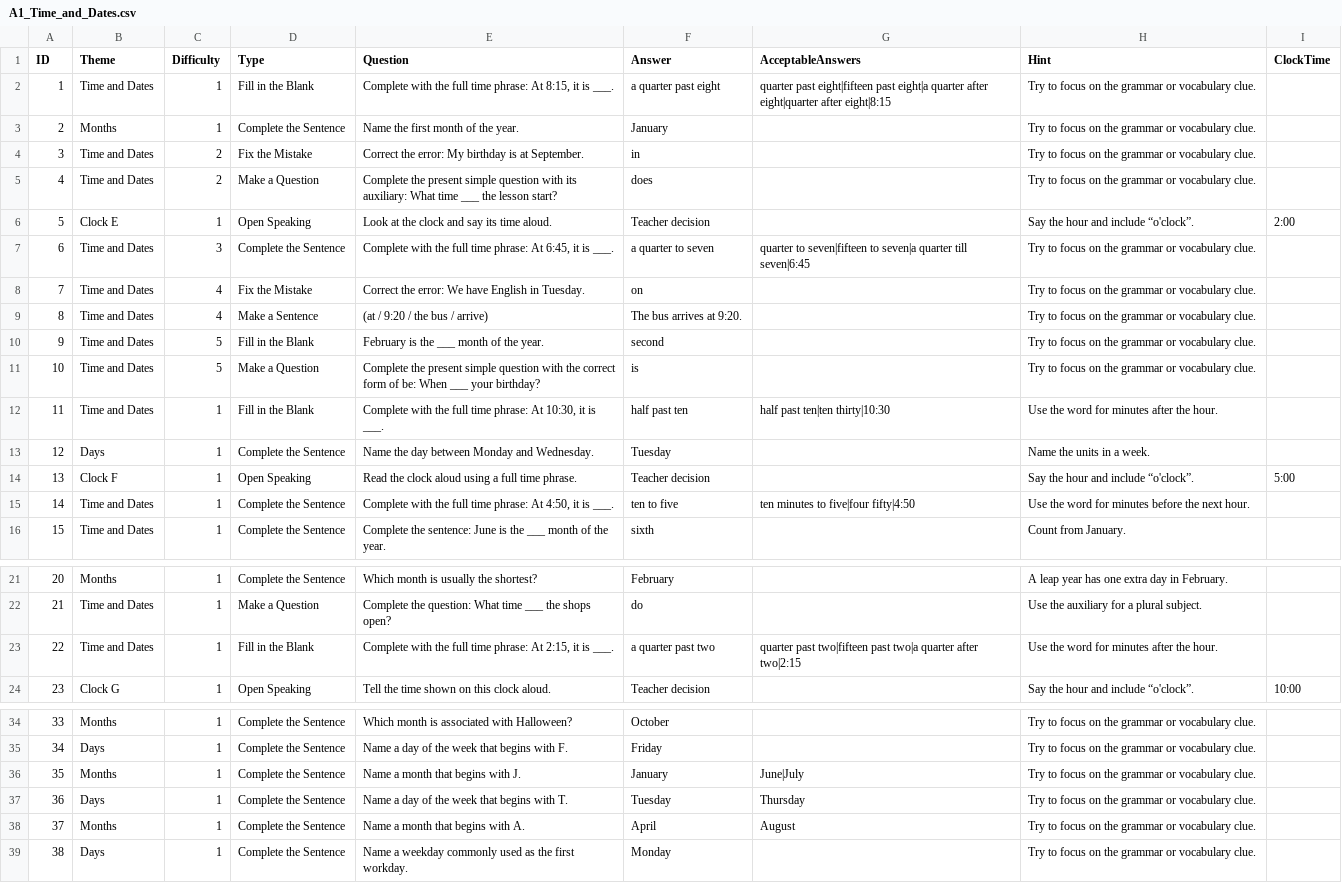
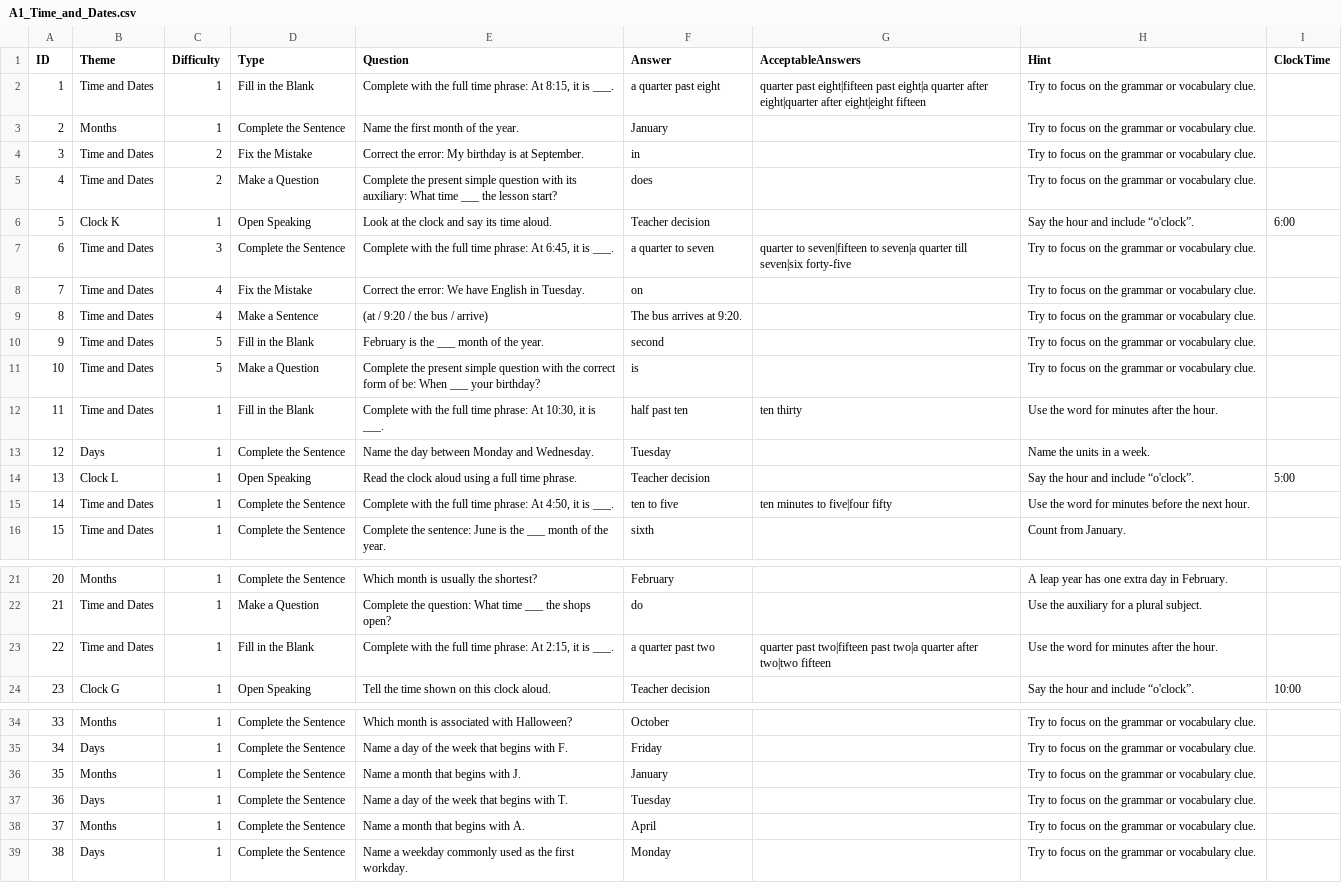
Before and after one commit to stephenfagen/english-quest, a CSV file: A1_Time_and_Dates.csv, drawn as a sheet; only a part is shown, gaps mark what is left out.

Commit message:
Curate valid alternative answers

```diff
--- a/A1_Time_and_Dates.csv
+++ b/A1_Time_and_Dates.csv
@@ -1,3 +1,3 @@
 ID,Theme,Difficulty,Type,Question,Answer,AcceptableAnswers,Hint,ClockTime
-1,Time and Dates,1,Fill in the Blank,"Complete with the full time phrase: At 8:15, it is ___.",a quarter past eight,quarter past eight|fifteen past eight|a quarter after eight|quarter after eight|8:15,Try to focus on the grammar or vocabulary clue.,
+1,Time and Dates,1,Fill in the Blank,"Complete with the full time phrase: At 8:15, it is ___.",a quarter past eight,quarter past eight|fifteen past eight|a quarter after eight|quarter after eight|eight fifteen,Try to focus on the grammar or vocabulary clue.,
 2,Months,1,Complete the Sentence,Name the first month of the year.,January,,Try to focus on the grammar or vocabulary clue.,
@@ -5,4 +5,4 @@
 4,Time and Dates,2,Make a Question,Complete the present simple question with its auxiliary: What time ___ the lesson start?,does,,Try to focus on the grammar or vocabulary clue.,
-5,Clock E,1,Open Speaking,Look at the clock and say its time aloud.,Teacher decision,,Say the hour and include “o'clock”.,2:00
-6,Time and Dates,3,Complete the Sentence,"Complete with the full time phrase: At 6:45, it is ___.",a quarter to seven,quarter to seven|fifteen to seven|a quarter till seven|6:45,Try to focus on the grammar or vocabulary clue.,
+5,Clock K,1,Open Speaking,Look at the clock and say its time aloud.,Teacher decision,,Say the hour and include “o'clock”.,6:00
+6,Time and Dates,3,Complete the Sentence,"Complete with the full time phrase: At 6:45, it is ___.",a quarter to seven,quarter to seven|fifteen to seven|a quarter till seven|six forty-five,Try to focus on the grammar or vocabulary clue.,
 7,Time and Dates,4,Fix the Mistake,Correct the error: We have English in Tuesday.,on,,Try to focus on the grammar or vocabulary clue.,
@@ -11,6 +11,6 @@
 10,Time and Dates,5,Make a Question,Complete the present simple question with the correct form of be: When ___ your birthday?,is,,Try to focus on the grammar or vocabulary clue.,
-11,Time and Dates,1,Fill in the Blank,"Complete with the full time phrase: At 10:30, it is ___.",half past ten,half past ten|ten thirty|10:30,Use the word for minutes after the hour.,
+11,Time and Dates,1,Fill in the Blank,"Complete with the full time phrase: At 10:30, it is ___.",half past ten,ten thirty,Use the word for minutes after the hour.,
 12,Days,1,Complete the Sentence,Name the day between Monday and Wednesday.,Tuesday,,Name the units in a week.,
-13,Clock F,1,Open Speaking,Read the clock aloud using a full time phrase.,Teacher decision,,Say the hour and include “o'clock”.,5:00
-14,Time and Dates,1,Complete the Sentence,"Complete with the full time phrase: At 4:50, it is ___.",ten to five,ten minutes to five|four fifty|4:50,Use the word for minutes before the next hour.,
+13,Clock L,1,Open Speaking,Read the clock aloud using a full time phrase.,Teacher decision,,Say the hour and include “o'clock”.,5:00
+14,Time and Dates,1,Complete the Sentence,"Complete with the full time phrase: At 4:50, it is ___.",ten to five,ten minutes to five|four fifty,Use the word for minutes before the next hour.,
 15,Time and Dates,1,Complete the Sentence,Complete the sentence: June is the ___ month of the year.,sixth,,Count from January.,
@@ -22,3 +22,3 @@
 21,Time and Dates,1,Make a Question,Complete the question: What time ___ the shops open?,do,,Use the auxiliary for a plural subject.,
-22,Time and Dates,1,Fill in the Blank,"Complete with the full time phrase: At 2:15, it is ___.",a quarter past two,quarter past two|fifteen past two|a quarter after two|2:15,Use the word for minutes after the hour.,
+22,Time and Dates,1,Fill in the Blank,"Complete with the full time phrase: At 2:15, it is ___.",a quarter past two,quarter past two|fifteen past two|a quarter after two|two fifteen,Use the word for minutes after the hour.,
 23,Clock G,1,Open Speaking,Tell the time shown on this clock aloud.,Teacher decision,,Say the hour and include “o'clock”.,10:00
@@ -35,5 +35,5 @@
 34,Days,1,Complete the Sentence,Name a day of the week that begins with F.,Friday,,Try to focus on the grammar or vocabulary clue.,
-35,Months,1,Complete the Sentence,Name a month that begins with J.,January,June|July,Try to focus on the grammar or vocabulary clue.,
-36,Days,1,Complete the Sentence,Name a day of the week that begins with T.,Tuesday,Thursday,Try to focus on the grammar or vocabulary clue.,
-37,Months,1,Complete the Sentence,Name a month that begins with A.,April,August,Try to focus on the grammar or vocabulary clue.,
+35,Months,1,Complete the Sentence,Name a month that begins with J.,January,,Try to focus on the grammar or vocabulary clue.,
+36,Days,1,Complete the Sentence,Name a day of the week that begins with T.,Tuesday,,Try to focus on the grammar or vocabulary clue.,
+37,Months,1,Complete the Sentence,Name a month that begins with A.,April,,Try to focus on the grammar or vocabulary clue.,
 38,Days,1,Complete the Sentence,Name a weekday commonly used as the first workday.,Monday,,Try to focus on the grammar or vocabulary clue.,
```
